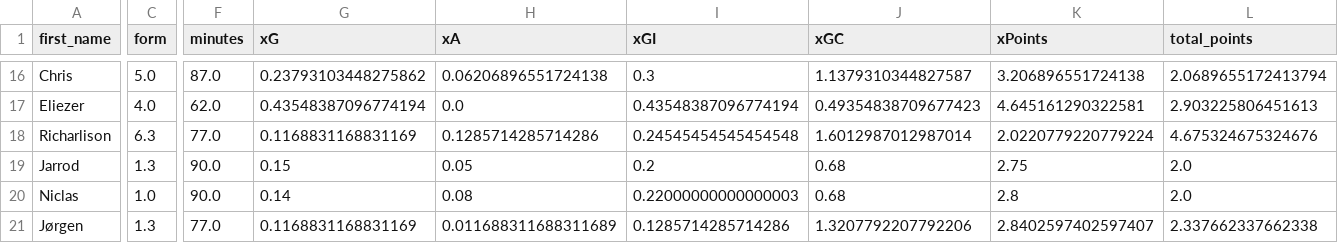
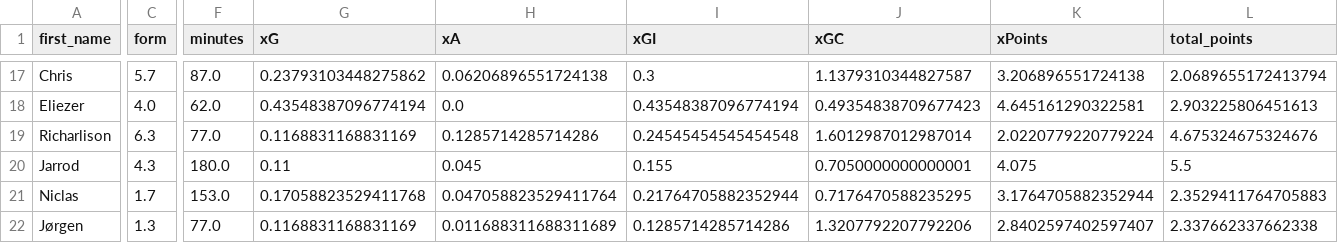
Before and after one commit to sarthakk88/FPL-Stats, a CSV file: data/attackers_away_last5.csv, drawn as a sheet; only a part is shown, gaps mark what is left out; addresses are those after the commit; the diff covers the shown part only; the diff names each change by its address in the sheet, - before the commit and + after, or states it on an @@ line.

```diff
--- a/data/attackers_away_last5.csv
+++ b/data/attackers_away_last5.csv
-C17 (form): 5.0
+C17 (form): 5.7
-C20 (form): 1.3
+C20 (form): 4.3
-F20 (minutes): 90.0
+F20 (minutes): 180.0
-G20 (xG): 0.15
+G20 (xG): 0.11
-H20 (xA): 0.05
+H20 (xA): 0.045
-I20 (xGI): 0.2
+I20 (xGI): 0.155
-J20 (xGC): 0.68
+J20 (xGC): 0.7050000000000001
-K20 (xPoints): 2.75
+K20 (xPoints): 4.075
-L20 (total_points): 2.0
+L20 (total_points): 5.5
-C21 (form): 1.0
+C21 (form): 1.7
-F21 (minutes): 90.0
+F21 (minutes): 153.0
-G21 (xG): 0.14
+G21 (xG): 0.17058823529411768
-H21 (xA): 0.08
+H21 (xA): 0.047058823529411764
-I21 (xGI): 0.22000000000000003
+I21 (xGI): 0.21764705882352944
-J21 (xGC): 0.68
+J21 (xGC): 0.7176470588235295
-K21 (xPoints): 2.8
+K21 (xPoints): 3.1764705882352944
-L21 (total_points): 2.0
+L21 (total_points): 2.3529411764705883
```
Also changed, not shown: 1 added row and 58 edited cells elsewhere in this file.
